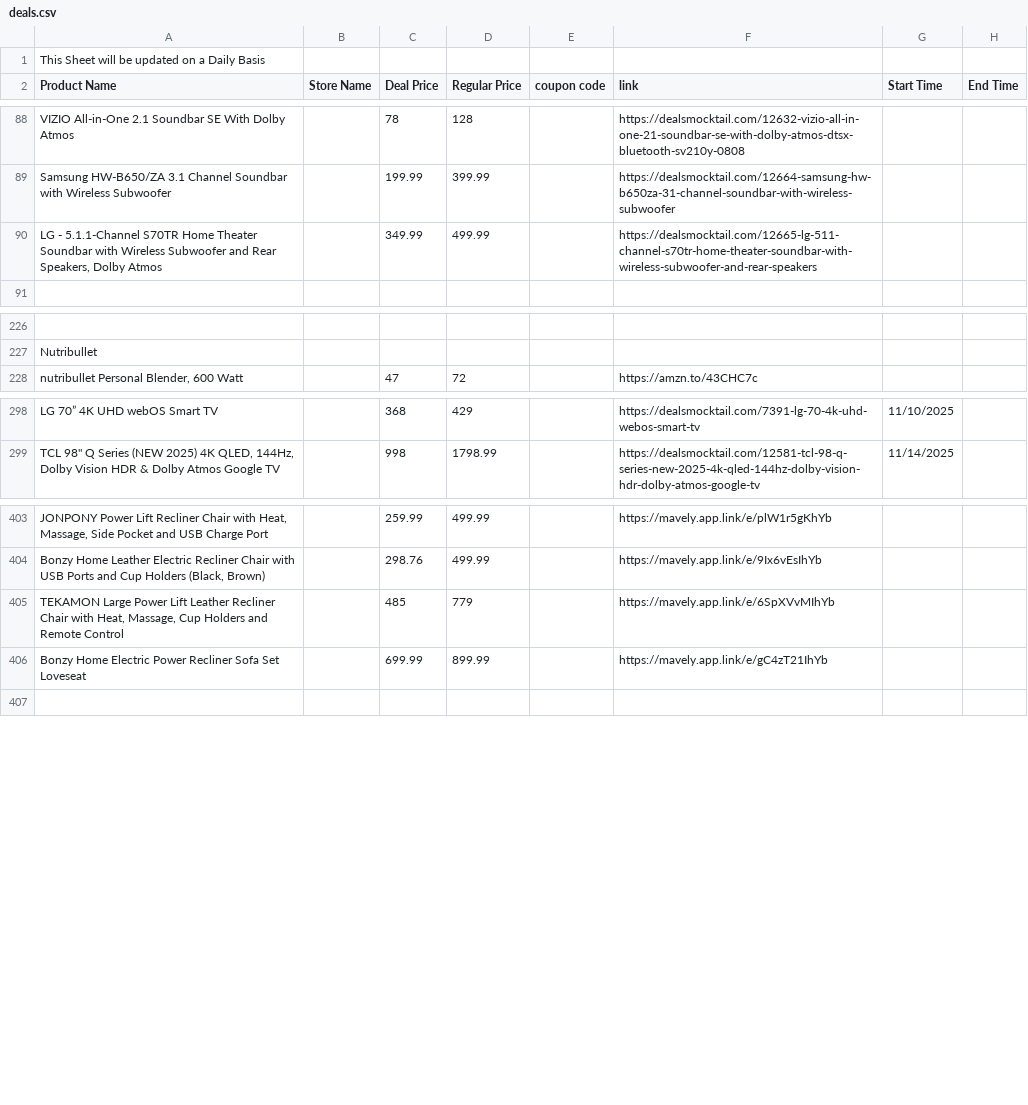
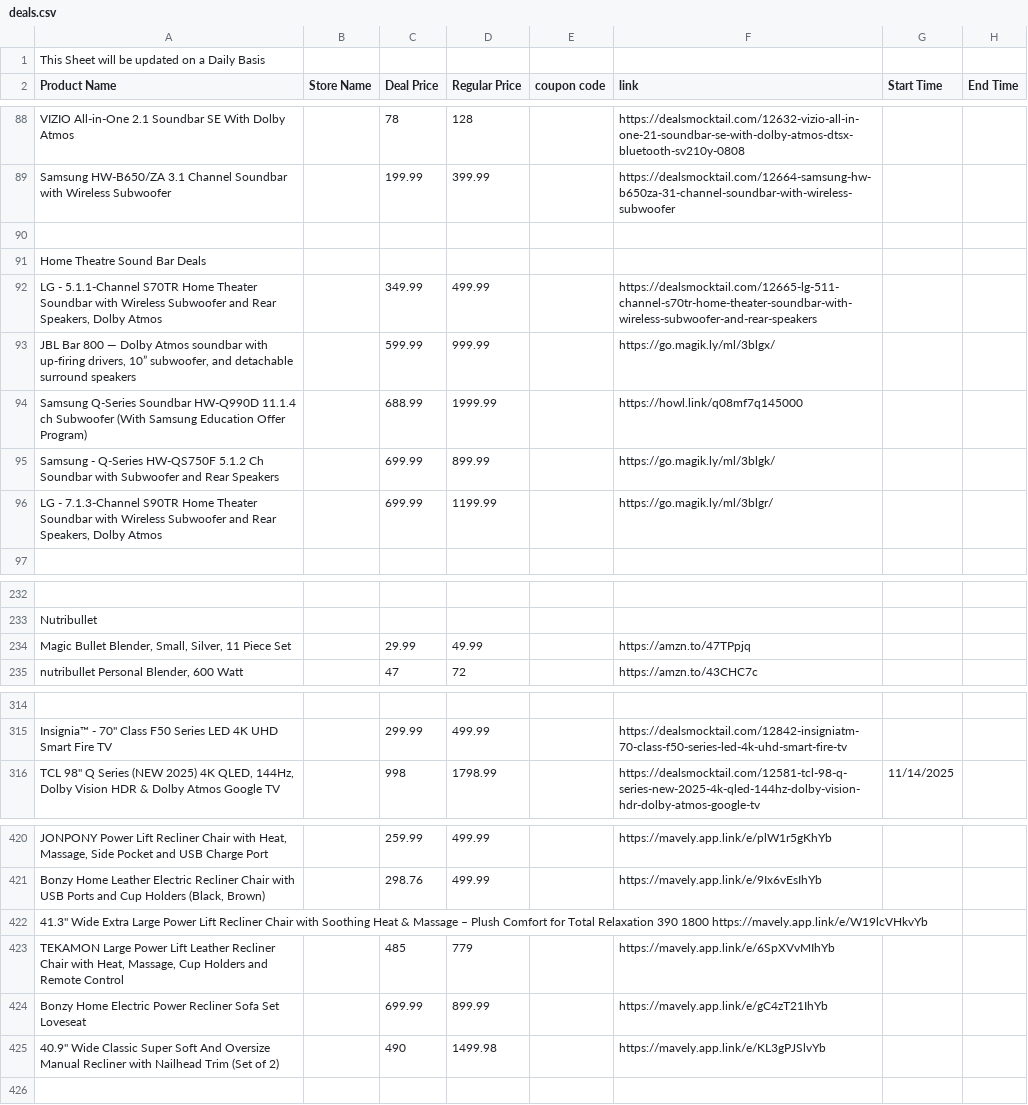
Before and after one commit to Yashwanth9394/shopping-deals-app, a CSV file: deals.csv, drawn as a sheet; only a part is shown, gaps mark what is left out; addresses are those after the commit; the diff covers the shown part only; the diff names each change by its address in the sheet, - before the commit and + after, or states it on an @@ line.

```diff
--- a/deals.csv
+++ b/deals.csv
+row 90: (empty)
+row 91: Home Theatre Sound Bar Deals
+row 93: JBL Bar 800 — Dolby Atmos soundbar with up-firing drivers, 10” subwoofer, and detachable surround speakers |  | 599.99 | 999.99 |  | https://go.magik.ly/ml/3blgx/
+row 94: Samsung Q-Series Soundbar HW-Q990D 11.1.4 ch Subwoofer (With Samsung Education Offer Program) |  | 688.99 | 1999.99 |  | https://howl.link/q08mf7q145000
+row 95: Samsung - Q-Series HW-QS750F 5.1.2 Ch Soundbar with Subwoofer and Rear Speakers |  | 699.99 | 899.99 |  | https://go.magik.ly/ml/3blgk/
+row 96: LG - 7.1.3-Channel S90TR Home Theater Soundbar with Wireless Subwoofer and Rear Speakers, Dolby Atmos |  | 699.99 | 1199.99 |  | https://go.magik.ly/ml/3blgr/
+row 234: Magic Bullet Blender, Small, Silver, 11 Piece Set |  | 29.99 | 49.99 |  | https://amzn.to/47TPpjq
-row 314: LG 70” 4K UHD webOS Smart TV |  | 368 | 429 |  | https://dealsmocktail.com/7391-lg-70-4k-uhd-webos-smart-tv | 11/10/2025
+row 314: (empty)
+row 315: Insignia™ - 70" Class F50 Series LED 4K UHD Smart Fire TV |  | 299.99 | 499.99 |  | https://dealsmocktail.com/12842-insigniatm-70-class-f50-series-led-4k-uhd-smart-fire-tv
+row 422: 41.3'' Wide Extra Large Power Lift Recliner Chair with Soothing Heat & Massage – Plush Comfort for Total Relaxation 390 1800 https://mavely.app.link/e/W19lcVHkvYb
+row 425: 40.9" Wide Classic Super Soft And Oversize Manual Recliner with Nailhead Trim (Set of 2) |  | 490 | 1499.98 |  | https://mavely.app.link/e/KL3gPJSlvYb
```
Also changed, not shown: 25 added rows, 14 removed rows, 1 moved row and 6 edited cells elsewhere in this file.
